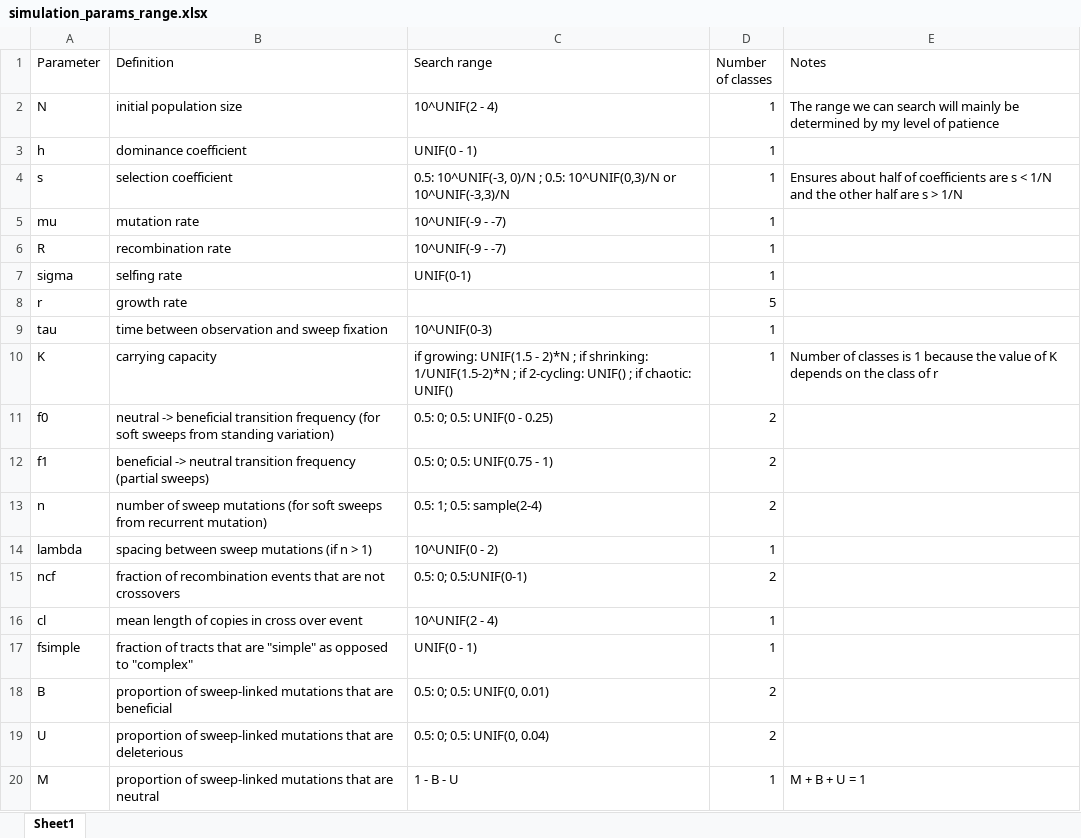
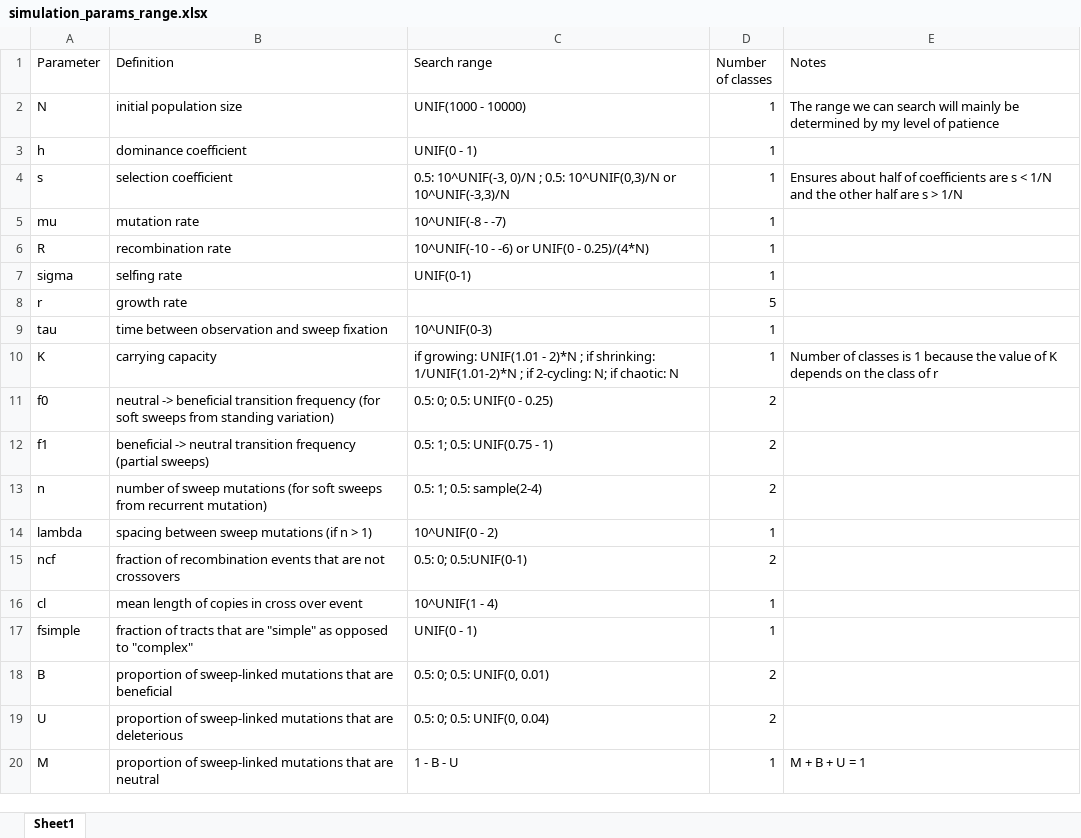
Before and after one commit to milesroberts-123/slim-sweep-cnn, an Excel workbook: doc/simulation_params_range.xlsx, sheet Sheet1, drawn as a sheet; only a part is shown; values as stored, in another font and other column widths than the file's, no borders; the diff names each change by its address in the sheet, - before the commit and + after, or states it on an @@ line.

Commit message:
update parameter ranges, fix time tracking

```diff
--- a/doc/simulation_params_range.xlsx (sheet Sheet1)
+++ b/doc/simulation_params_range.xlsx (sheet Sheet1)
-C2 (Search range): 10^UNIF(2 - 4)
+C2 (Search range): UNIF(1000 - 10000)
-C5 (Search range): 10^UNIF(-9 - -7)
+C5 (Search range): 10^UNIF(-8 - -7)
-C6 (Search range): 10^UNIF(-9 - -7)
+C6 (Search range): 10^UNIF(-10 - -6) or UNIF(0 - 0.25)/(4*N)
-C10 (Search range): if growing: UNIF(1.5 - 2)*N ; if shrinking: 1/UNIF(1.5-2)*N ; if 2-cycling: UNIF() ; if chaotic: UNIF()
+C10 (Search range): if growing: UNIF(1.01 - 2)*N ; if shrinking: 1/UNIF(1.01-2)*N ; if 2-cycling: N; if chaotic: N
-C12 (Search range): 0.5: 0; 0.5: UNIF(0.75 - 1)
+C12 (Search range): 0.5: 1; 0.5: UNIF(0.75 - 1)
-C16 (Search range): 10^UNIF(2 - 4)
+C16 (Search range): 10^UNIF(1 - 4)
```
Also changed, not shown: 5 other files.
